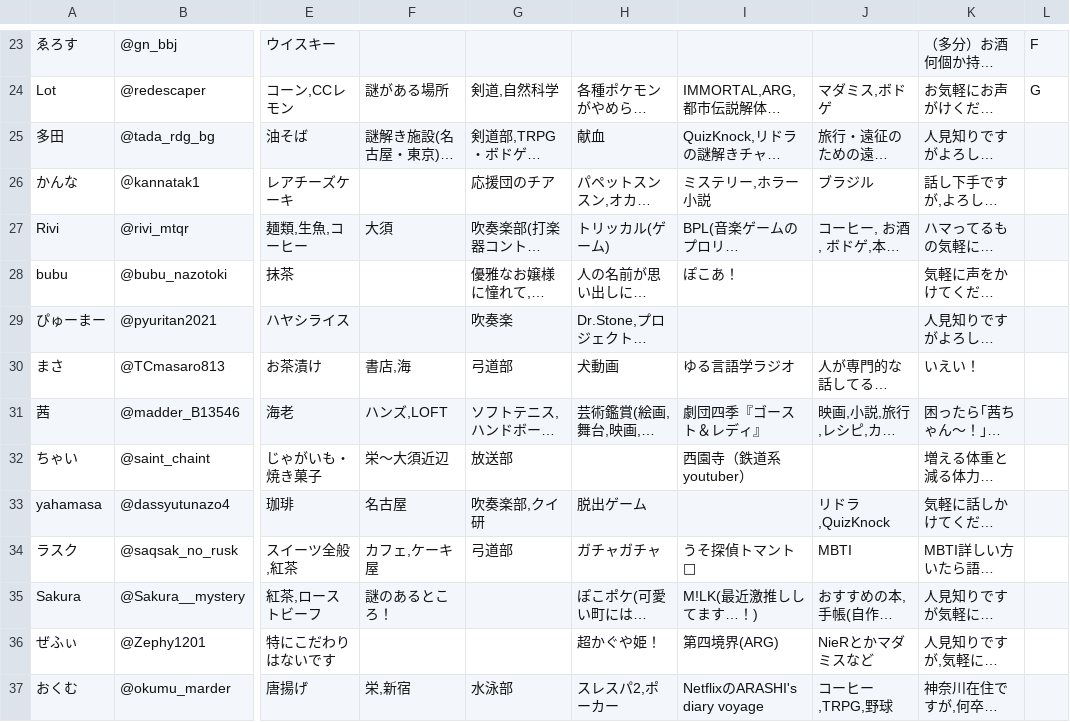
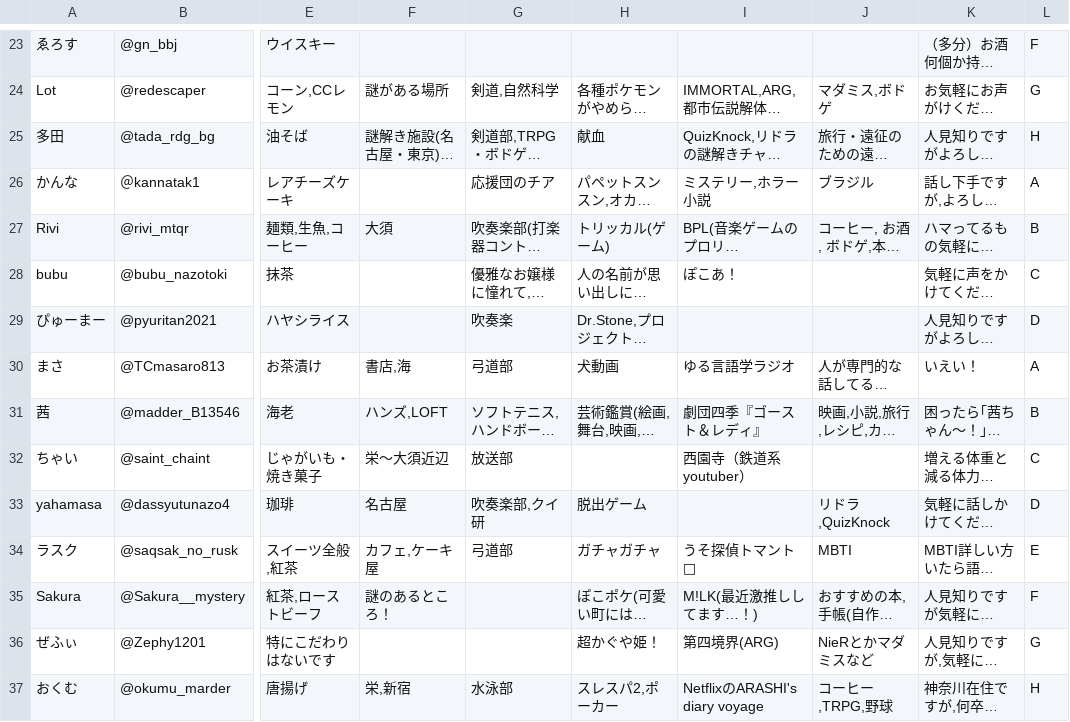
Before and after one commit to atsunazo/prepale, a CSV file: data.csv, drawn as a sheet; only a part is shown, gaps mark what is left out; long unchanged cells end in …; the diff names each change by its address in the sheet, - before the commit and + after, or states it on an @@ line.

```diff
--- a/data.csv
+++ b/data.csv
-L25: (empty)
+L25: H
-L26: (empty)
+L26: A
-L27: (empty)
+L27: B
-L28: (empty)
+L28: C
-L29: (empty)
+L29: D
-L30: (empty)
+L30: A
-L31: (empty)
+L31: B
-L32: (empty)
+L32: C
-L33: (empty)
+L33: D
-L34: (empty)
+L34: E
-L35: (empty)
+L35: F
-L36: (empty)
+L36: G
-L37: (empty)
+L37: H
```
Also changed, not shown: 3 other files.
